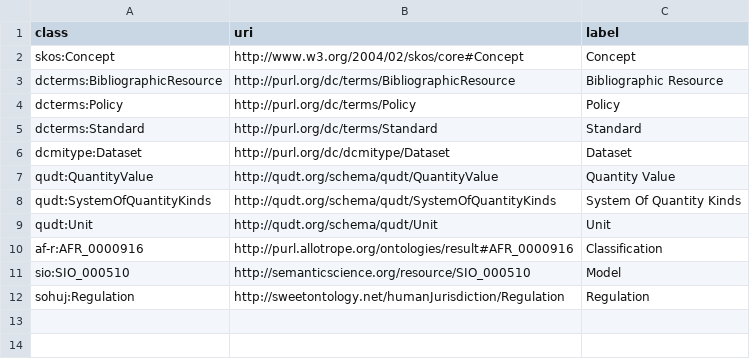
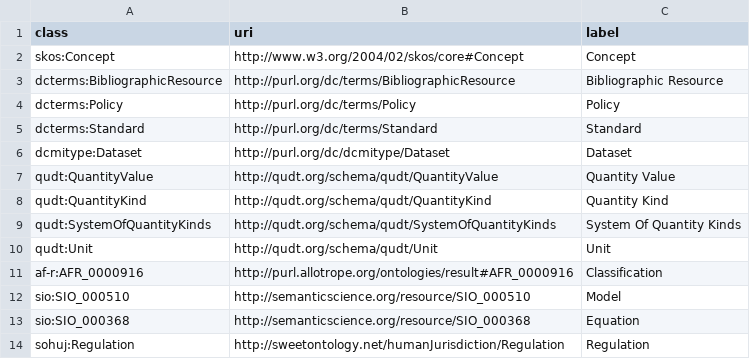
Before and after one commit to soilwise-he/soil-health-knowledge-graph, a CSV file: in_ontovocabs/classes.csv, drawn as a sheet.

```diff
--- a/in_ontovocabs/classes.csv
+++ b/in_ontovocabs/classes.csv
@@ -7,2 +7,3 @@ dcmitype:Dataset,http://purl.org/dc/dcmitype/Dataset,Dataset
 qudt:QuantityValue,http://qudt.org/schema/qudt/QuantityValue,Quantity Value
+qudt:QuantityKind,http://qudt.org/schema/qudt/QuantityKind,Quantity Kind
 qudt:SystemOfQuantityKinds,http://qudt.org/schema/qudt/SystemOfQuantityKinds,System Of Quantity Kinds
@@ -11,2 +12,3 @@ af-r:AFR_0000916,http://purl.allotrope.org/ontologies/result#AFR_0000916,Classif
 sio:SIO_000510,http://semanticscience.org/resource/SIO_000510,Model
+sio:SIO_000368,http://semanticscience.org/resource/SIO_000368,Equation
 sohuj:Regulation,http://sweetontology.net/humanJurisdiction/Regulation,Regulation
```
Also changed, not shown: in_ontovocabs/prop_mapping.csv, in_ontovocabs/properties.csv.
